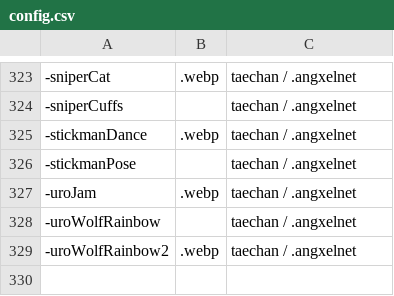
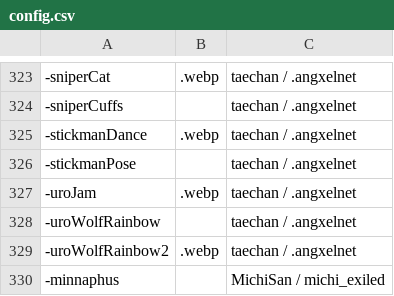
Before and after one commit to goobert/yno-commumoji-data, a CSV file: config.csv, drawn as a sheet; only a part is shown, gaps mark what is left out; the diff names each change by its address in the sheet, - before the commit and + after, or states it on an @@ line.

Commit message:
add minnaphus by michi (#214)

```diff
--- a/config.csv
+++ b/config.csv
+row 330: -minnaphus |  | MichiSan / michi_exiled
```
Also changed, not shown: 1 other file.
